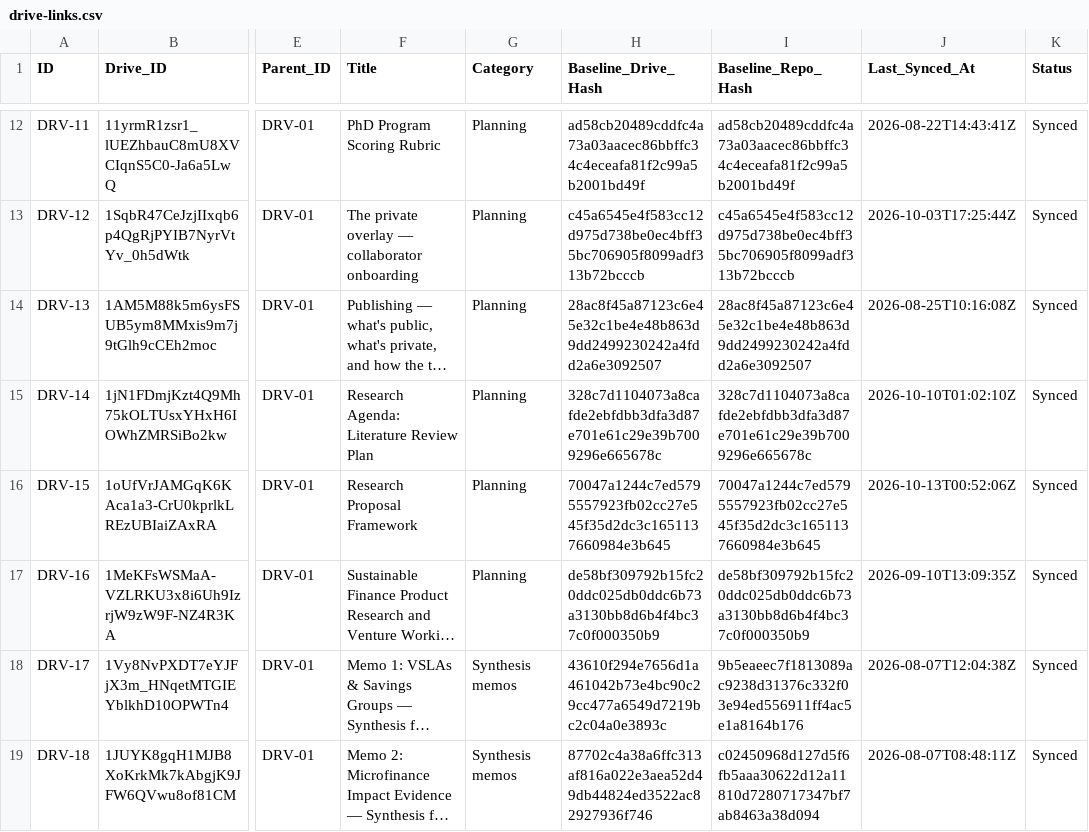
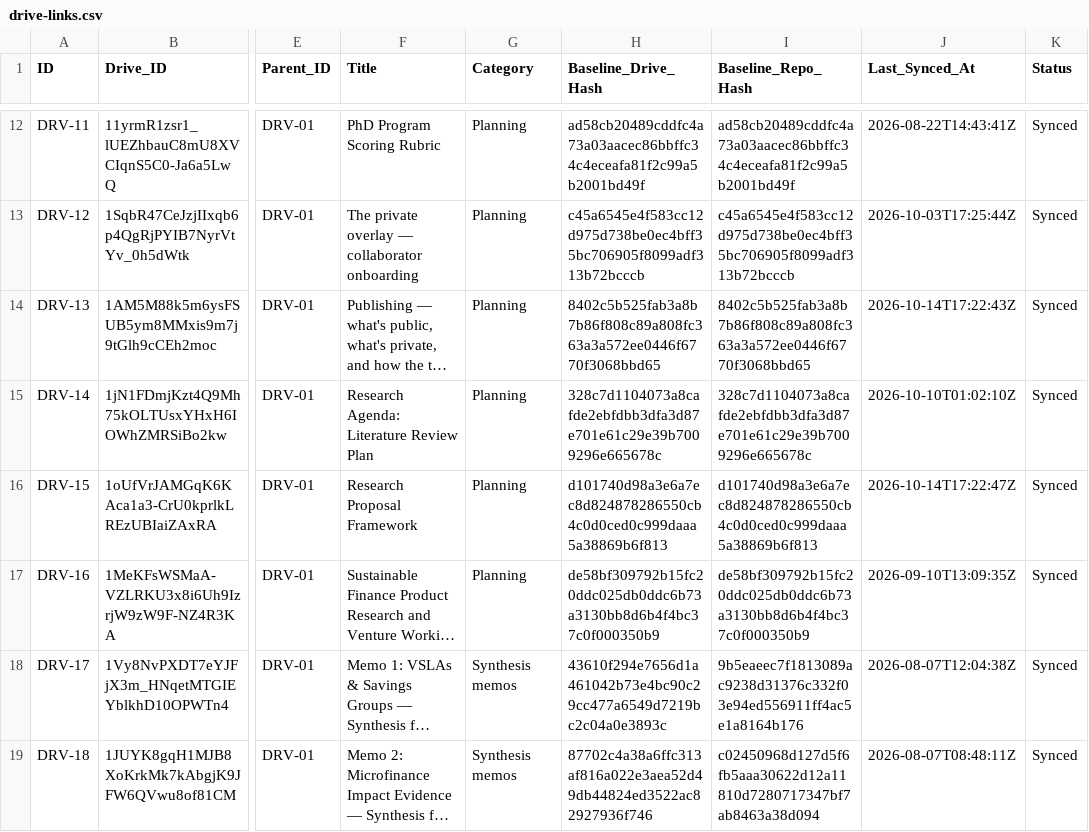
Before and after one commit to benbaichmankass/sustainable-finance-venture, a CSV file: data/drive-links.csv, drawn as a sheet; only a part is shown, gaps mark what is left out; long unchanged cells end in …; the diff covers the shown part only; the diff names each change by its address in the sheet, - before the commit and + after, or states it on an @@ line.

```diff
--- a/data/drive-links.csv
+++ b/data/drive-links.csv
-H14 (Baseline_Drive_Hash): 28ac8f45a87123c6e45e32c1be4e48b863d9dd2499230242a4fdd2a6e3092507
+H14 (Baseline_Drive_Hash): 8402c5b525fab3a8b7b86f808c89a808fc363a3a572ee0446f6770f3068bbd65
-I14 (Baseline_Repo_Hash): 28ac8f45a87123c6e45e32c1be4e48b863d9dd2499230242a4fdd2a6e3092507
+I14 (Baseline_Repo_Hash): 8402c5b525fab3a8b7b86f808c89a808fc363a3a572ee0446f6770f3068bbd65
-J14 (Last_Synced_At): 2026-08-25T10:16:08Z
+J14 (Last_Synced_At): 2026-10-14T17:22:43Z
-H16 (Baseline_Drive_Hash): 70047a1244c7ed5795557923fb02cc27e545f35d2dc3c1651137660984e3b645
+H16 (Baseline_Drive_Hash): d101740d98a3e6a7ec8d824878286550cb4c0d0ced0c999daaa5a38869b6f813
-I16 (Baseline_Repo_Hash): 70047a1244c7ed5795557923fb02cc27e545f35d2dc3c1651137660984e3b645
+I16 (Baseline_Repo_Hash): d101740d98a3e6a7ec8d824878286550cb4c0d0ced0c999daaa5a38869b6f813
-J16 (Last_Synced_At): 2026-10-13T00:52:06Z
+J16 (Last_Synced_At): 2026-10-14T17:22:47Z
```
Also changed, not shown: 12 edited cells elsewhere in this file, 7 other files.
